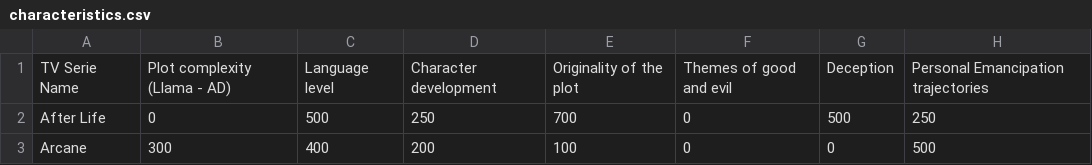
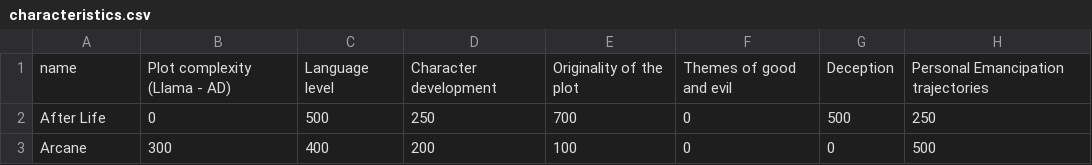
Before and after one commit to guinaudeau/RECO, a CSV file: public/data/characteristics.csv, drawn as a sheet; only a part is shown; the diff names each change by its address in the sheet, - before the commit and + after, or states it on an @@ line.

Commit message:
TV series name -> name

```diff
--- a/public/data/characteristics.csv
+++ b/public/data/characteristics.csv
-A1: TV Serie Name
+A1: name
```
